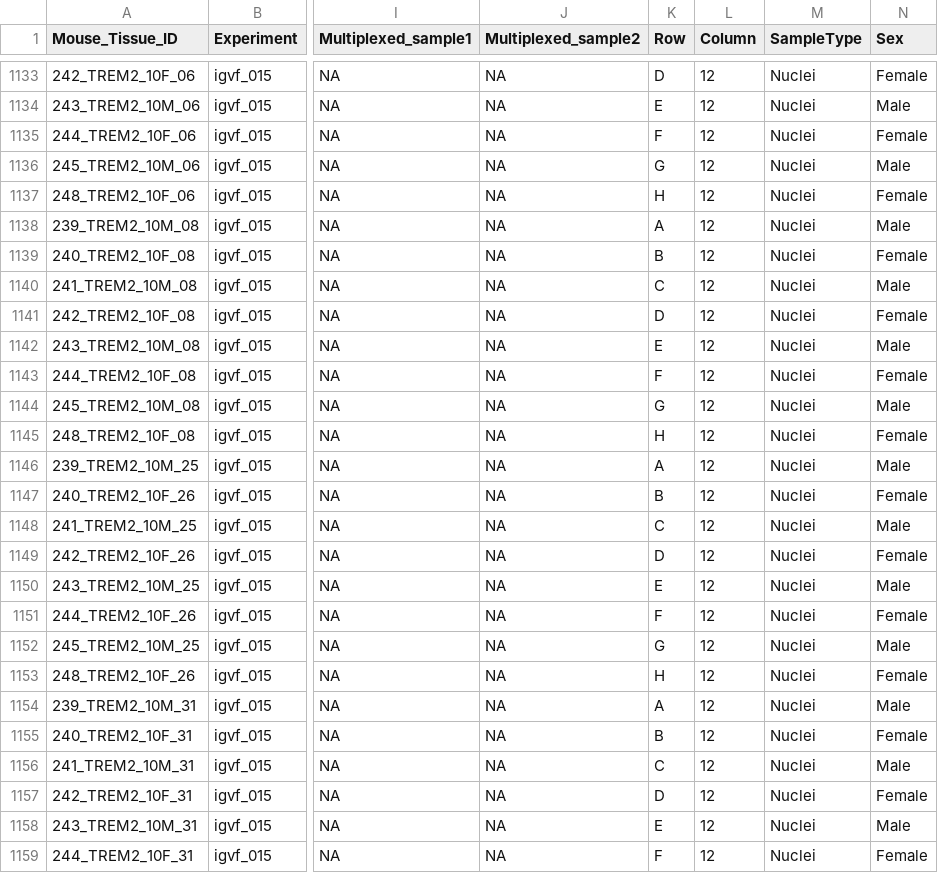
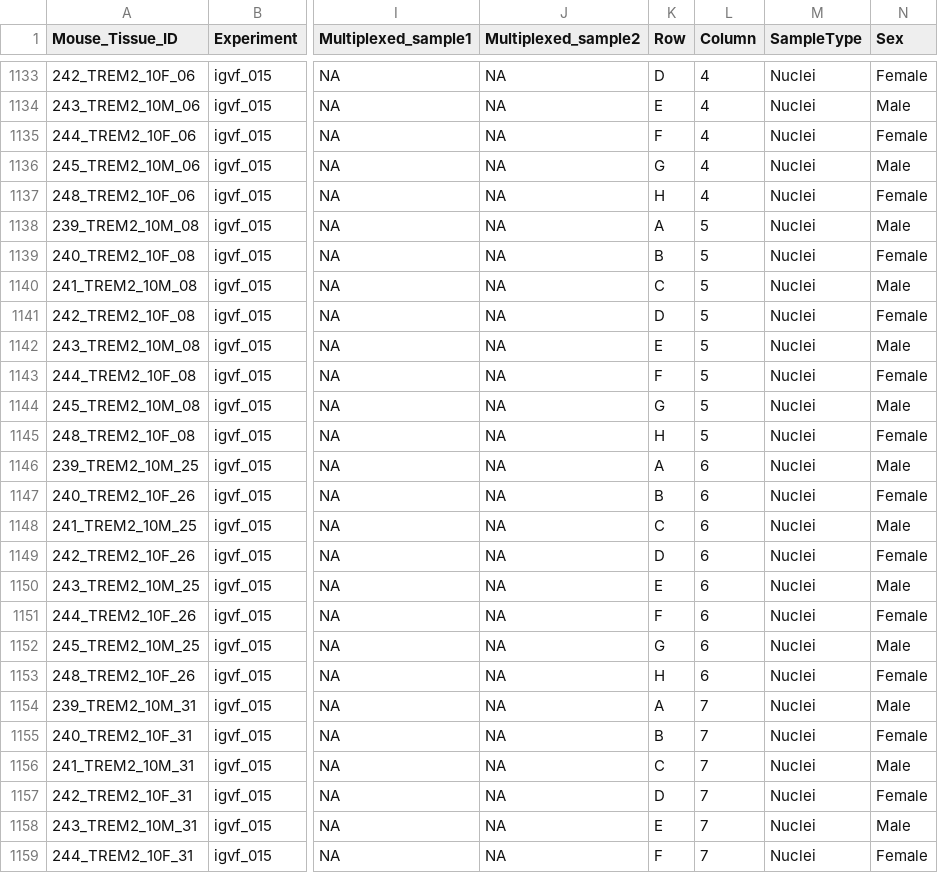
Before and after one commit to mortazavilab/parse_pipeline, a CSV file: configs/sample_metadata.csv, drawn as a sheet; only a part is shown, gaps mark what is left out; the diff covers the shown part only; the diff names each change by its address in the sheet, - before the commit and + after, or states it on an @@ line.

Commit message:
typo in trem2 column

```diff
--- a/configs/sample_metadata.csv
+++ b/configs/sample_metadata.csv
-L1133:L1137 (Column): 12
+L1133:L1137 (Column): 4
-L1138:L1145 (Column): 12
+L1138:L1145 (Column): 5
-L1146:L1153 (Column): 12
+L1146:L1153 (Column): 6
-L1154:L1159 (Column): 12
+L1154:L1159 (Column): 7
```
Also changed, not shown: 61 edited cells elsewhere in this file.
